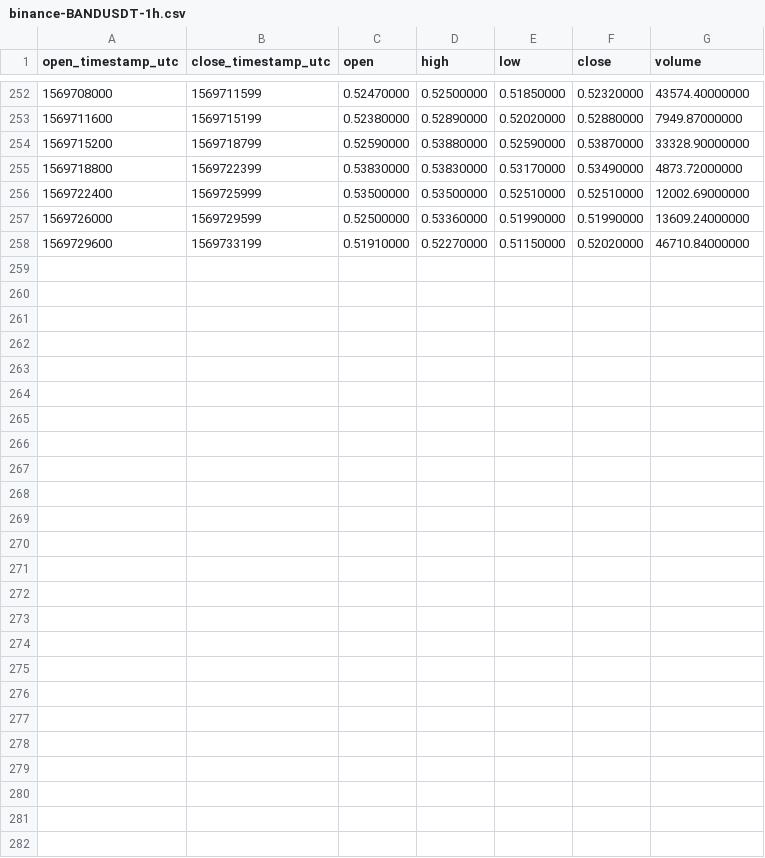
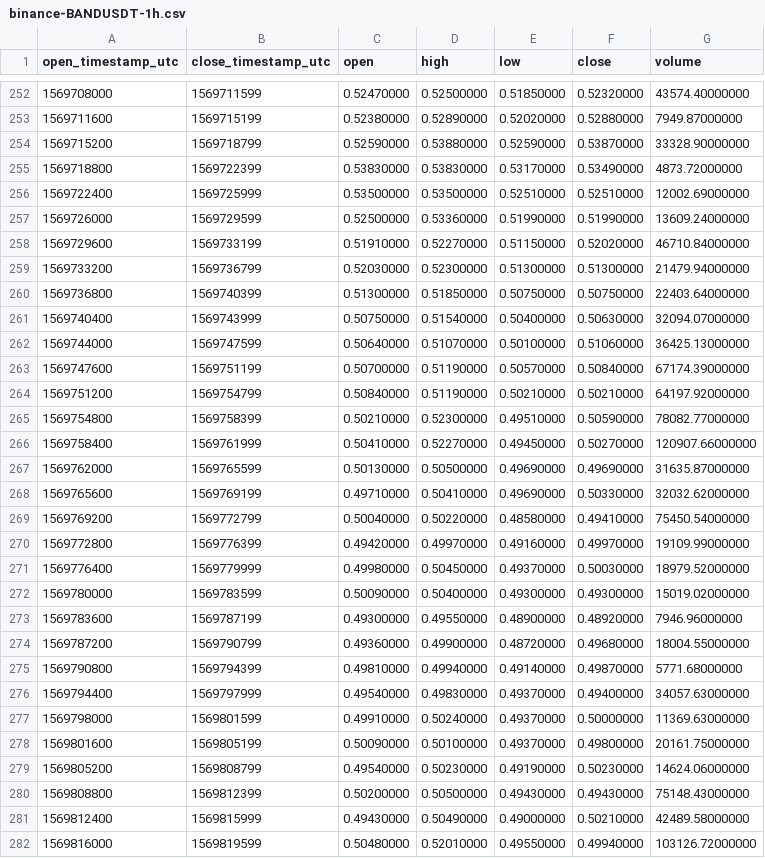
Before and after one commit to cryptobigbro/binance-BANDUSDT, a CSV file: binance-BANDUSDT-1h.csv, drawn as a sheet; only a part is shown, gaps mark what is left out; the diff names each change by its address in the sheet, - before the commit and + after, or states it on an @@ line.

Commit message:
Update OHLCV data.

```diff
--- a/binance-BANDUSDT-1h.csv
+++ b/binance-BANDUSDT-1h.csv
+row 259: 1569733200 | 1569736799 | 0.52030000 | 0.52300000 | 0.51300000 | 0.51300000 | 21479.94000000
+row 260: 1569736800 | 1569740399 | 0.51300000 | 0.51850000 | 0.50750000 | 0.50750000 | 22403.64000000
+row 261: 1569740400 | 1569743999 | 0.50750000 | 0.51540000 | 0.50400000 | 0.50630000 | 32094.07000000
+row 262: 1569744000 | 1569747599 | 0.50640000 | 0.51070000 | 0.50100000 | 0.51060000 | 36425.13000000
+row 263: 1569747600 | 1569751199 | 0.50700000 | 0.51190000 | 0.50570000 | 0.50840000 | 67174.39000000
+row 264: 1569751200 | 1569754799 | 0.50840000 | 0.51190000 | 0.50210000 | 0.50210000 | 64197.92000000
+row 265: 1569754800 | 1569758399 | 0.50210000 | 0.52300000 | 0.49510000 | 0.50590000 | 78082.77000000
+row 266: 1569758400 | 1569761999 | 0.50410000 | 0.52270000 | 0.49450000 | 0.50270000 | 120907.66000000
+row 267: 1569762000 | 1569765599 | 0.50130000 | 0.50500000 | 0.49690000 | 0.49690000 | 31635.87000000
+row 268: 1569765600 | 1569769199 | 0.49710000 | 0.50410000 | 0.49690000 | 0.50330000 | 32032.62000000
+row 269: 1569769200 | 1569772799 | 0.50040000 | 0.50220000 | 0.48580000 | 0.49410000 | 75450.54000000
+row 270: 1569772800 | 1569776399 | 0.49420000 | 0.49970000 | 0.49160000 | 0.49970000 | 19109.99000000
+row 271: 1569776400 | 1569779999 | 0.49980000 | 0.50450000 | 0.49370000 | 0.50030000 | 18979.52000000
+row 272: 1569780000 | 1569783599 | 0.50090000 | 0.50400000 | 0.49300000 | 0.49300000 | 15019.02000000
+row 273: 1569783600 | 1569787199 | 0.49300000 | 0.49550000 | 0.48900000 | 0.48920000 | 7946.96000000
+row 274: 1569787200 | 1569790799 | 0.49360000 | 0.49900000 | 0.48720000 | 0.49680000 | 18004.55000000
+row 275: 1569790800 | 1569794399 | 0.49810000 | 0.49940000 | 0.49140000 | 0.49870000 | 5771.68000000
+row 276: 1569794400 | 1569797999 | 0.49540000 | 0.49830000 | 0.49370000 | 0.49400000 | 34057.63000000
+row 277: 1569798000 | 1569801599 | 0.49910000 | 0.50240000 | 0.49370000 | 0.50000000 | 11369.63000000
+row 278: 1569801600 | 1569805199 | 0.50090000 | 0.50100000 | 0.49370000 | 0.49800000 | 20161.75000000
+row 279: 1569805200 | 1569808799 | 0.49540000 | 0.50230000 | 0.49190000 | 0.50230000 | 14624.06000000
+row 280: 1569808800 | 1569812399 | 0.50200000 | 0.50500000 | 0.49430000 | 0.49430000 | 75148.43000000
+row 281: 1569812400 | 1569815999 | 0.49430000 | 0.50490000 | 0.49000000 | 0.50210000 | 42489.58000000
+row 282: 1569816000 | 1569819599 | 0.50480000 | 0.52010000 | 0.49550000 | 0.49940000 | 103126.72000000
```
Also changed, not shown: binance-BANDUSDT-1d.csv, 1 other file.
